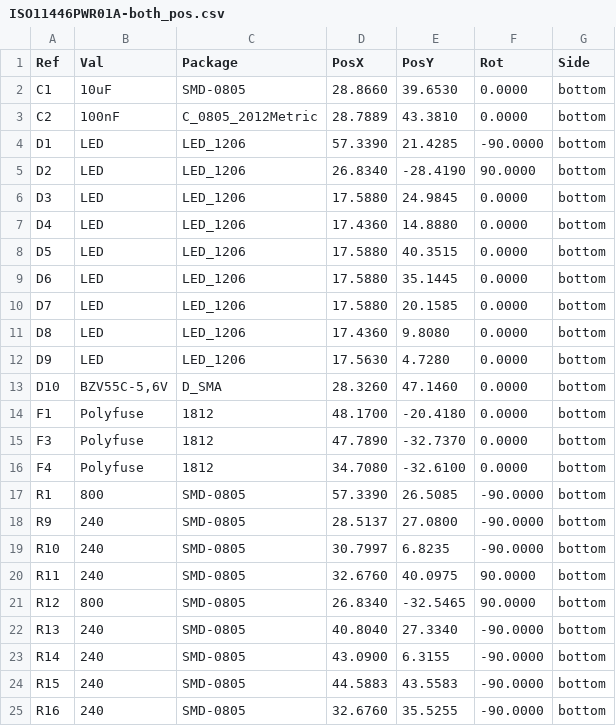
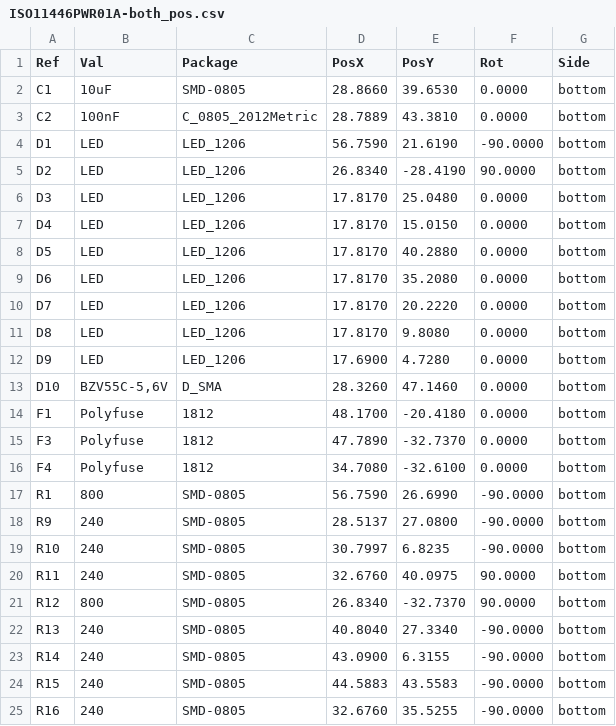
Before and after one commit to mlab-modules/ISO11446PWR01, a CSV file: hw/cam_profi/ISO11446PWR01A-both_pos.csv, drawn as a sheet; only a part is shown.

```diff
--- a/hw/cam_profi/ISO11446PWR01A-both_pos.csv
+++ b/hw/cam_profi/ISO11446PWR01A-both_pos.csv
@@ -3,11 +3,11 @@ Ref,Val,Package,PosX,PosY,Rot,Side
 "C2","100nF","C_0805_2012Metric",28.7889,43.3810,0.0000,bottom
-"D1","LED","LED_1206",57.3390,21.4285,-90.0000,bottom
+"D1","LED","LED_1206",56.7590,21.6190,-90.0000,bottom
 "D2","LED","LED_1206",26.8340,-28.4190,90.0000,bottom
-"D3","LED","LED_1206",17.5880,24.9845,0.0000,bottom
-"D4","LED","LED_1206",17.4360,14.8880,0.0000,bottom
-"D5","LED","LED_1206",17.5880,40.3515,0.0000,bottom
-"D6","LED","LED_1206",17.5880,35.1445,0.0000,bottom
-"D7","LED","LED_1206",17.5880,20.1585,0.0000,bottom
-"D8","LED","LED_1206",17.4360,9.8080,0.0000,bottom
-"D9","LED","LED_1206",17.5630,4.7280,0.0000,bottom
+"D3","LED","LED_1206",17.8170,25.0480,0.0000,bottom
+"D4","LED","LED_1206",17.8170,15.0150,0.0000,bottom
+"D5","LED","LED_1206",17.8170,40.2880,0.0000,bottom
+"D6","LED","LED_1206",17.8170,35.2080,0.0000,bottom
+"D7","LED","LED_1206",17.8170,20.2220,0.0000,bottom
+"D8","LED","LED_1206",17.8170,9.8080,0.0000,bottom
+"D9","LED","LED_1206",17.6900,4.7280,0.0000,bottom
 "D10","BZV55C-5,6V","D_SMA",28.3260,47.1460,0.0000,bottom
@@ -16,3 +16,3 @@ Ref,Val,Package,PosX,PosY,Rot,Side
 "F4","Polyfuse","1812",34.7080,-32.6100,0.0000,bottom
-"R1","800","SMD-0805",57.3390,26.5085,-90.0000,bottom
+"R1","800","SMD-0805",56.7590,26.6990,-90.0000,bottom
 "R9","240","SMD-0805",28.5137,27.0800,-90.0000,bottom
@@ -20,3 +20,3 @@ Ref,Val,Package,PosX,PosY,Rot,Side
 "R11","240","SMD-0805",32.6760,40.0975,90.0000,bottom
-"R12","800","SMD-0805",26.8340,-32.5465,90.0000,bottom
+"R12","800","SMD-0805",26.8340,-32.7370,90.0000,bottom
 "R13","240","SMD-0805",40.8040,27.3340,-90.0000,bottom
```
Also changed, not shown: hw/cam_profi/PnP/ISO11446PWR01A_cpl_bottom_pos.csv, 35 other files.
